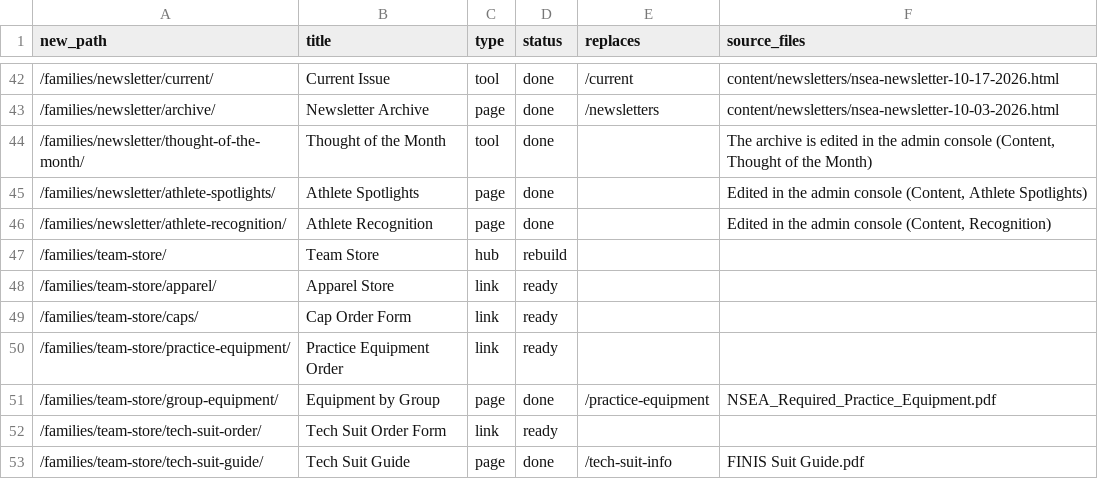
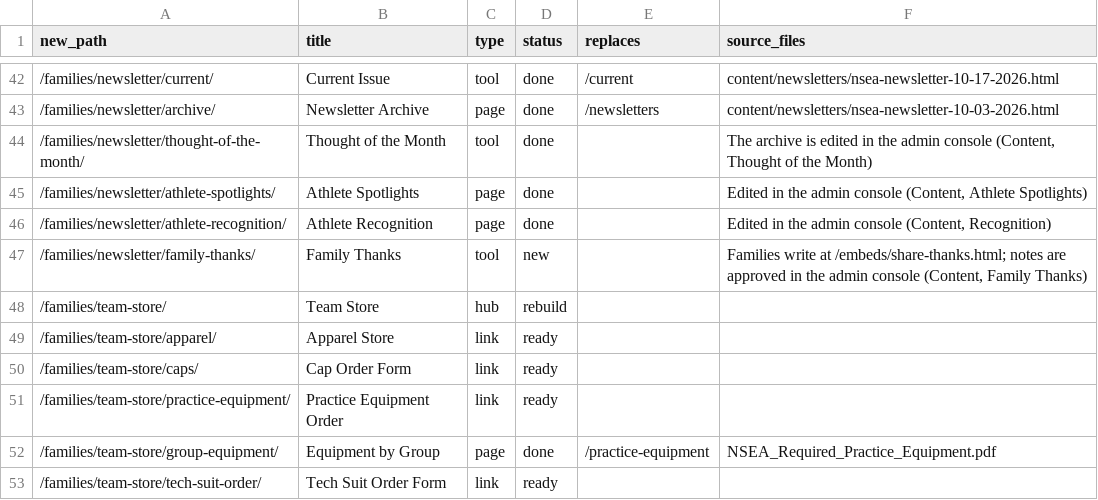
Before and after one commit to jpmerchant/nsea-site, a CSV file: migration.csv, drawn as a sheet; only a part is shown, gaps mark what is left out; the shorter side is filled out with more unchanged rows.

```diff
--- a/migration.csv
+++ b/migration.csv
@@ -46,2 +46,3 @@ new_path,title,type,status,replaces,source_files
 "/families/newsletter/athlete-recognition/","Athlete Recognition","page","done","","Edited in the admin console (Content, Recognition)"
+"/families/newsletter/family-thanks/","Family Thanks","tool","new","","Families write at /embeds/share-thanks.html; notes are approved in the admin console (Content, Family Thanks)"
 "/families/team-store/","Team Store","hub","rebuild","",""
```
Also changed, not shown: 12 other files.
